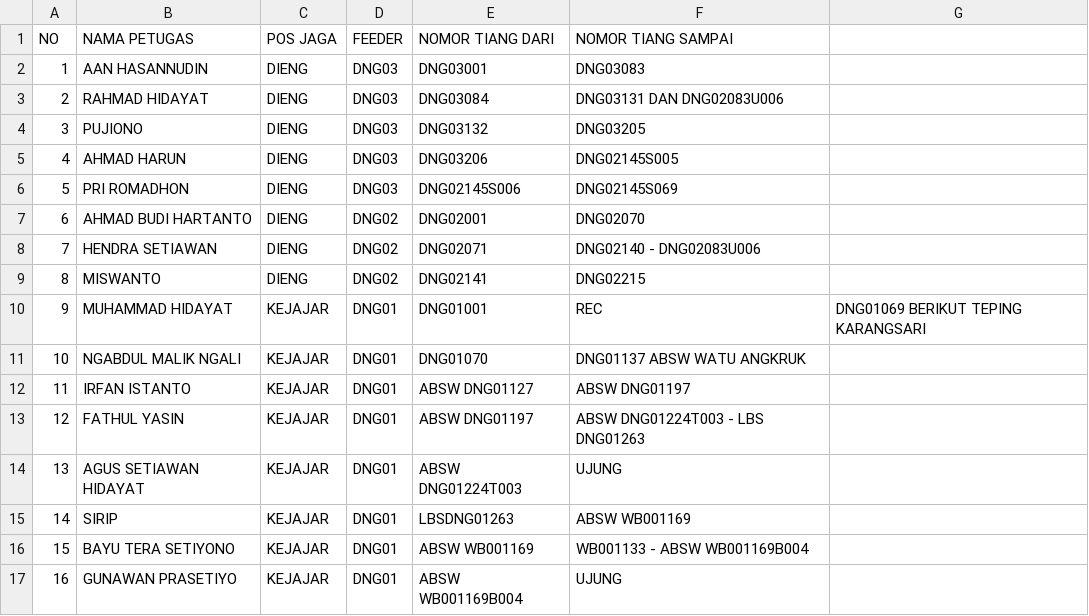
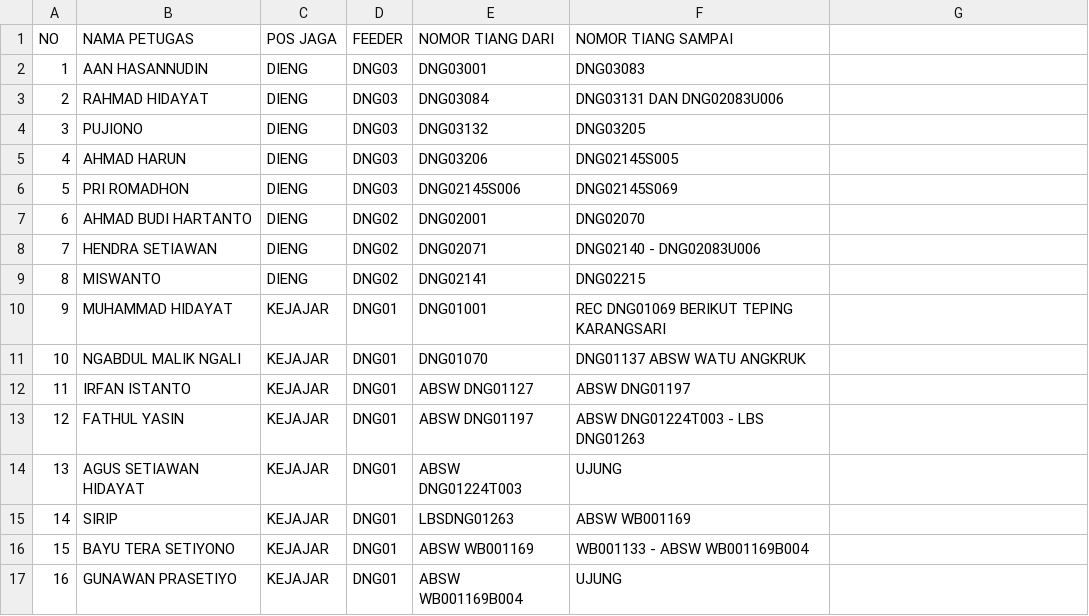
Before and after one commit to zaidhidayat/web, a CSV file: assets/mandorline.csv, drawn as a sheet.

Commit message:
Fix formatting of entry for MUHAMMAD HIDAYAT

```diff
--- a/assets/mandorline.csv
+++ b/assets/mandorline.csv
@@ -9,3 +9,3 @@ NO,NAMA PETUGAS,POS JAGA,FEEDER,NOMOR TIANG DARI,NOMOR TIANG SAMPAI
 8,MISWANTO,DIENG,DNG02,DNG02141,DNG02215
-9,MUHAMMAD HIDAYAT,KEJAJAR,DNG01,DNG01001,REC,DNG01069 BERIKUT TEPING KARANGSARI
+9,MUHAMMAD HIDAYAT,KEJAJAR,DNG01,DNG01001,REC DNG01069 BERIKUT TEPING KARANGSARI
 10,NGABDUL MALIK NGALI,KEJAJAR,DNG01,DNG01070,DNG01137 ABSW WATU ANGKRUK
```
